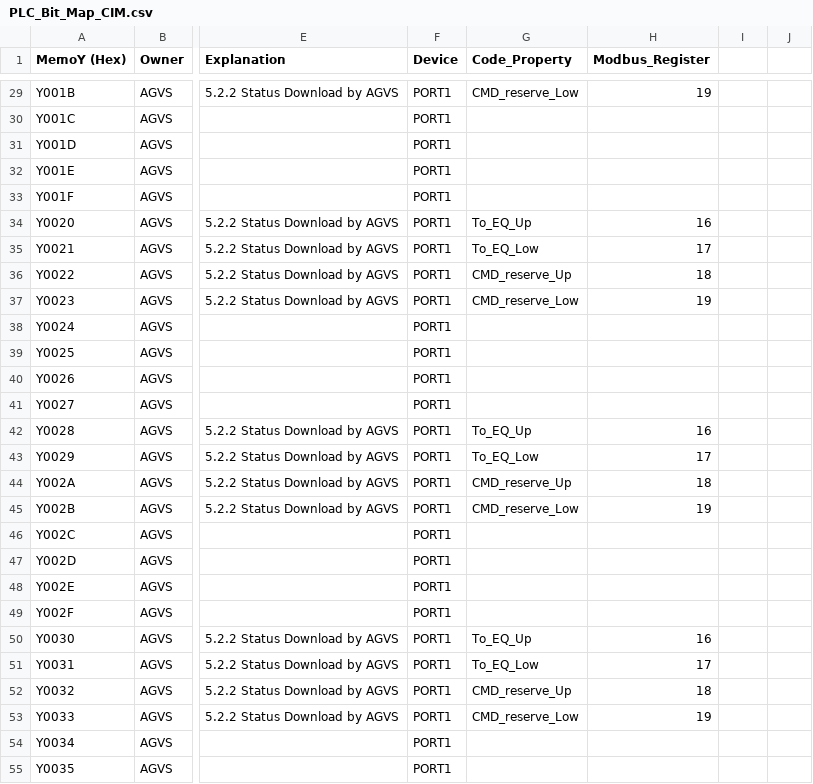
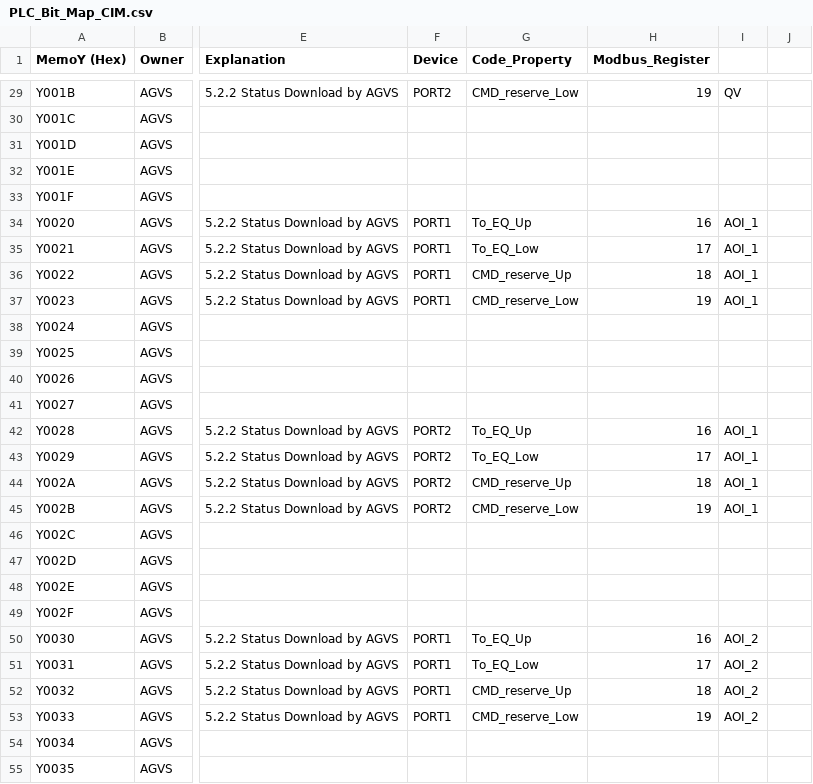
Before and after one commit to gpm-jw-code/GPMCasstteConvertCIM, a CSV file: GPMCasstteConvertCIM/src/PLC_Bit_Map_CIM.csv, drawn as a sheet; only a part is shown, gaps mark what is left out; the diff covers the shown part only; the diff names each change by its address in the sheet, - before the commit and + after, or states it on an @@ line.

```diff
--- a/GPMCasstteConvertCIM/src/PLC_Bit_Map_CIM.csv
+++ b/GPMCasstteConvertCIM/src/PLC_Bit_Map_CIM.csv
-F29 (Device): PORT1
+F29 (Device): PORT2
-I29: (empty)
+I29: QV
-F30:F33 (Device): PORT1
+F30:F33 (Device): (empty)
-I34:I37: (empty)
+I34:I37: AOI_1
-F38:F41 (Device): PORT1
+F38:F41 (Device): (empty)
-F42:F45 (Device): PORT1
+F42:F45 (Device): PORT2
-I42:I45: (empty)
+I42:I45: AOI_1
-F46:F49 (Device): PORT1
+F46:F49 (Device): (empty)
-I50:I53: (empty)
+I50:I53: AOI_2
-F54:F55 (Device): PORT1
+F54:F55 (Device): (empty)
```
Also changed, not shown: 168 edited cells elsewhere in this file.
